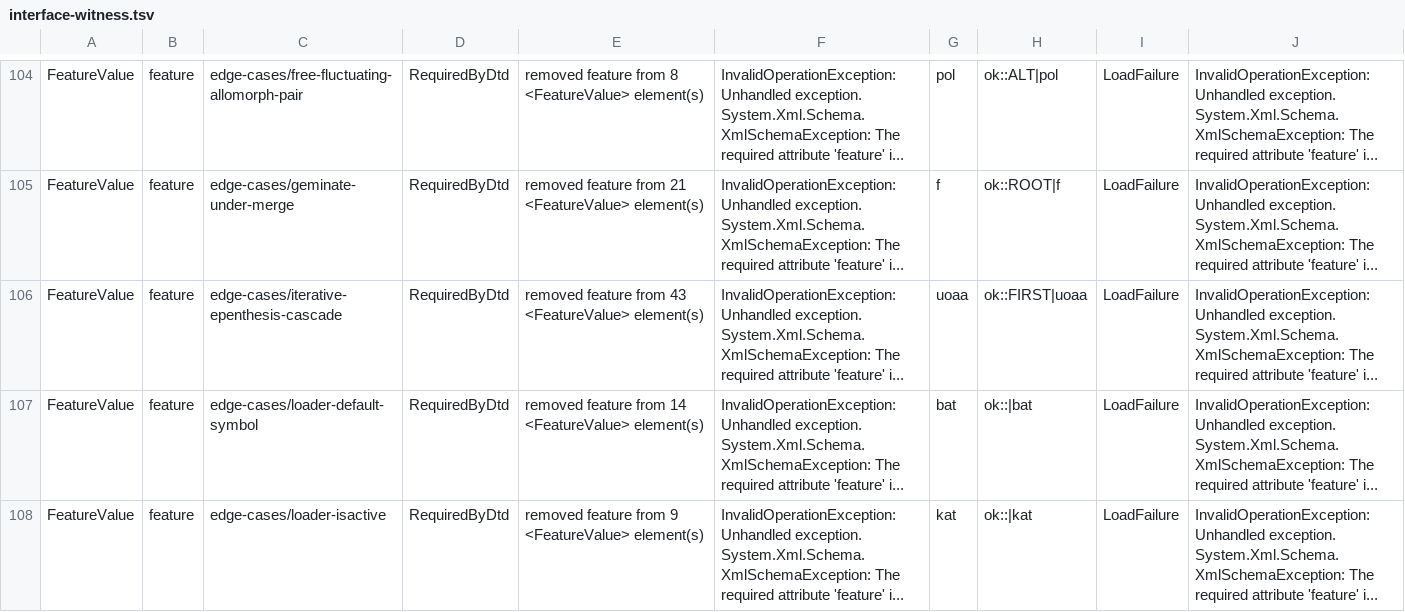
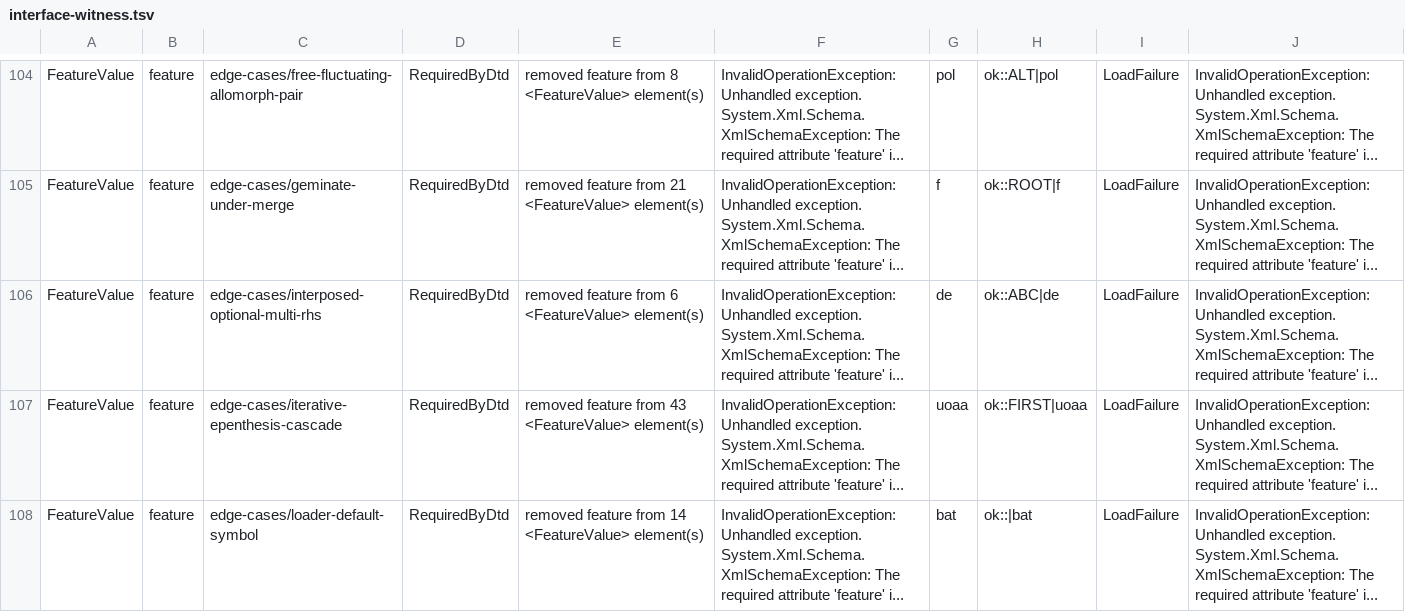
Before and after one commit to sillsdev/machine, a TSV file: conformance/interface-witness.tsv, drawn as a sheet; only a part is shown, gaps mark what is left out; the shorter side is filled out with more unchanged rows; the diff covers the shown part only; the diff names each change by its address in the sheet, - before the commit and + after, or states it on an @@ line.

```diff
--- a/conformance/interface-witness.tsv
+++ b/conformance/interface-witness.tsv
+row 106: FeatureValue | feature | edge-cases/interposed-optional-multi-rhs | RequiredByDtd | removed feature from 6 <FeatureValue> element(s) | InvalidOperationException: Unhandled exception. System.Xml.Schema.XmlSchemaException: The required attribute 'feature' i... | de | ok::ABC|de | LoadFailure | InvalidOperationException: Unhandled exception. System.Xml.Schema.XmlSchemaException: The required attribute 'feature' i...
```
Also changed, not shown: 5 added rows and 2 edited cells elsewhere in this file, conformance/dead-rules-allowed.tsv, conformance/grammar-coverage-ledger.tsv, 21 other files.
